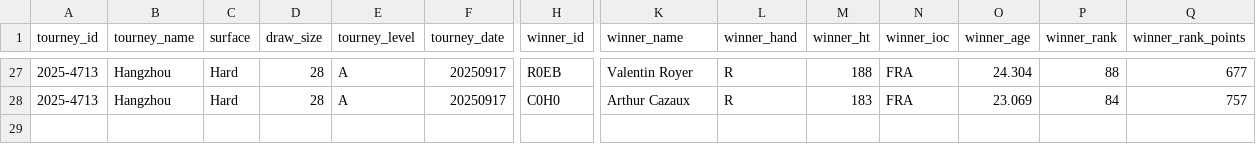
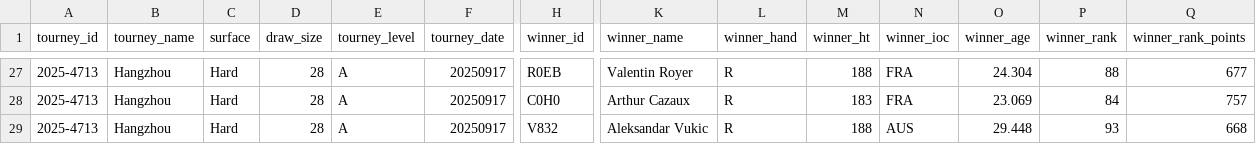
Before and after one commit to Tennismylife/TML-Database, a CSV file: ongoing_tourneys.csv, drawn as a sheet; only a part is shown, gaps mark what is left out; rows hold the shown columns only; the diff names each change by its address in the sheet, - before the commit and + after, or states it on an @@ line.

Commit message:
Update ongoing_tourneys.csv

```diff
--- a/ongoing_tourneys.csv
+++ b/ongoing_tourneys.csv
+row 29: 2025-4713 | Hangzhou | Hard | 28 | A | 20250917 | V832 | Aleksandar Vukic | R | 188 | AUS | 29.448 | 93 | 668
```
